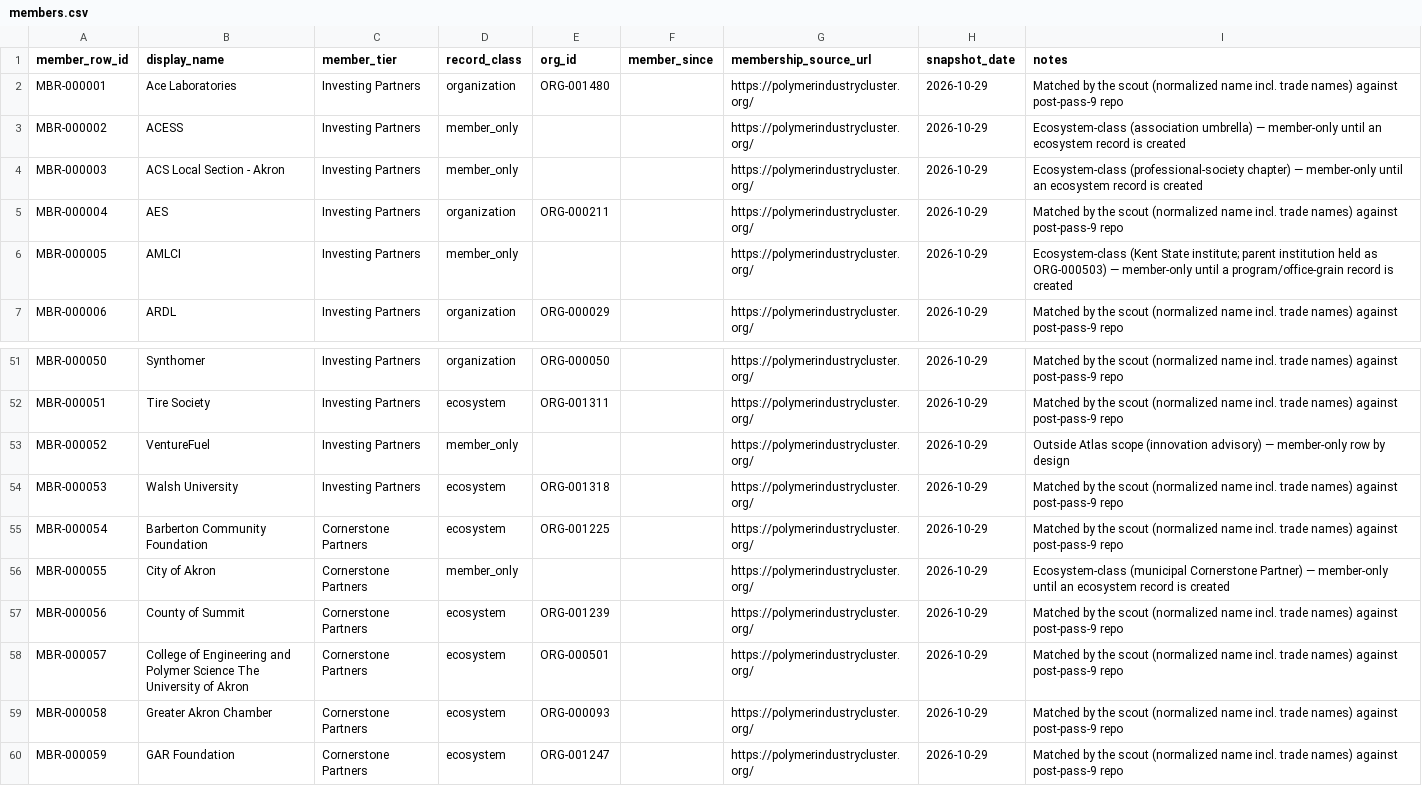
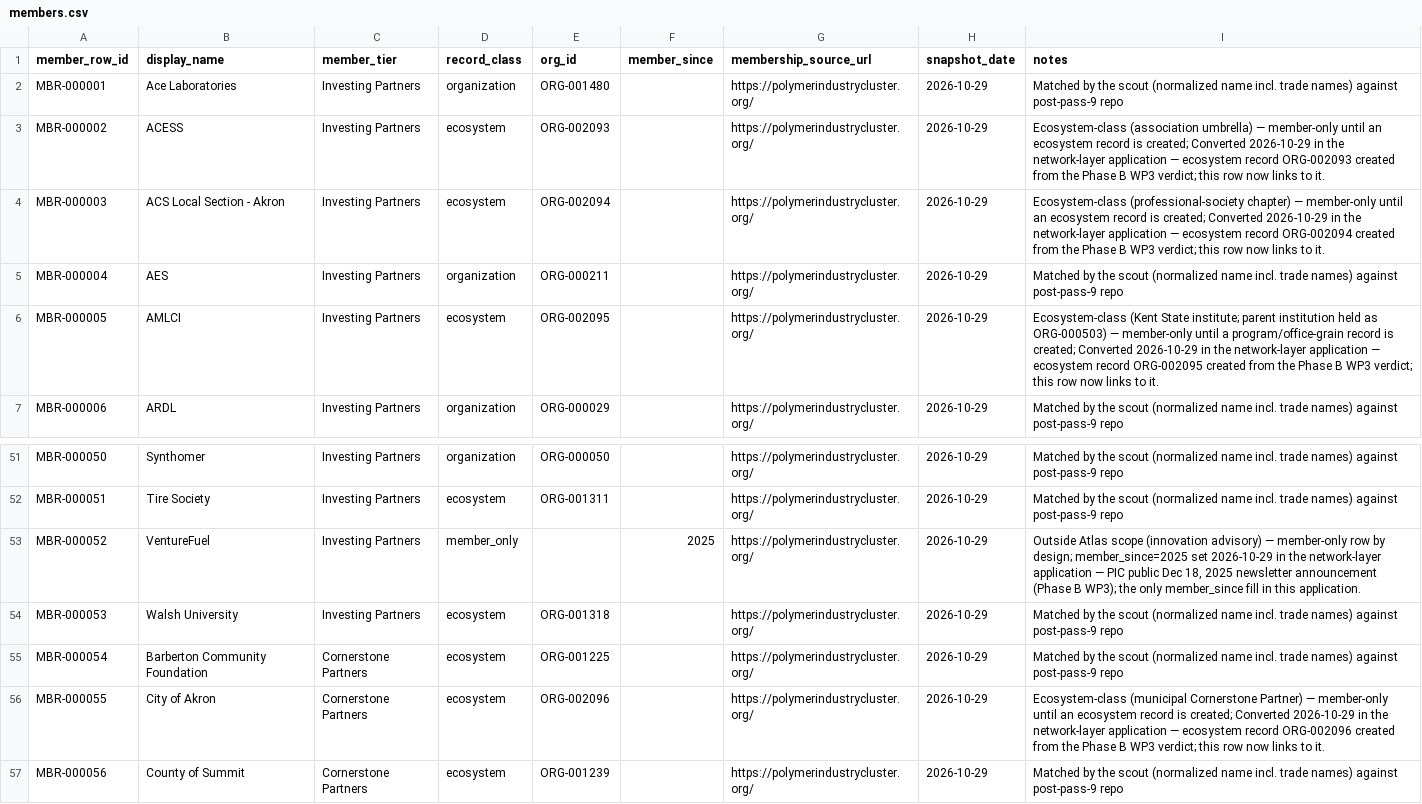
Before and after one commit to polymerindustrycluster/polymer-atlas, a CSV file: data/members.csv, drawn as a sheet; only a part is shown, gaps mark what is left out; the shorter side is filled out with more unchanged rows.

Commit message:
Network-layer application (Phase B + professor pass + membership + enrichment): +43 ecosystem (parents, TTO offices, centers), NAMSA + Normec OWS orgs, 68 professor records (public facts only), members 50 linked / 10 member-only, 34 enrichment fills — 1,787 orgs / 1,896 sites / 106 ecosystem / 68 people, validate passes

```diff
--- a/data/members.csv
+++ b/data/members.csv
@@ -2,6 +2,6 @@ member_row_id,display_name,member_tier,record_class,org_id,member_since,membersh
 MBR-000001,Ace Laboratories,Investing Partners,organization,ORG-001480,,https://polymerindustrycluster.org/,2026-10-29,Matched by the scout (normalized name incl. trade names) against post-pass-9 repo
-MBR-000002,ACESS,Investing Partners,member_only,,,https://polymerindustrycluster.org/,2026-10-29,Ecosystem-class (association umbrella) — member-only until an ecosystem record is created
-MBR-000003,ACS Local Section - Akron,Investing Partners,member_only,,,https://polymerindustrycluster.org/,2026-10-29,Ecosystem-class (professional-society chapter) — member-only until an ecosystem record is created
+MBR-000002,ACESS,Investing Partners,ecosystem,ORG-002093,,https://polymerindustrycluster.org/,2026-10-29,Ecosystem-class (association umbrella) — member-only until an ecosystem record is created; Converted 2026-10-29 in the network-layer application — ecosystem record ORG-002093 created from the Phase B WP3 verdict; this row now links to it.
+MBR-000003,ACS Local Section - Akron,Investing Partners,ecosystem,ORG-002094,,https://polymerindustrycluster.org/,2026-10-29,Ecosystem-class (professional-society chapter) — member-only until an ecosystem record is created; Converted 2026-10-29 in the network-layer application — ecosystem record ORG-002094 created from the Phase B WP3 verdict; this row now links to it.
 MBR-000004,AES,Investing Partners,organization,ORG-000211,,https://polymerindustrycluster.org/,2026-10-29,Matched by the scout (normalized name incl. trade names) against post-pass-9 repo
-MBR-000005,AMLCI,Investing Partners,member_only,,,https://polymerindustrycluster.org/,2026-10-29,Ecosystem-class (Kent State institute; parent institution held as ORG-000503) — member-only until a program/office-grain record is created
+MBR-000005,AMLCI,Investing Partners,ecosystem,ORG-002095,,https://polymerindustrycluster.org/,2026-10-29,Ecosystem-class (Kent State institute; parent institution held as ORG-000503) — member-only until a program/office-grain record is created; Converted 2026-10-29 in the network-layer application — ecosystem record ORG-002095 created from the Phase B WP3 verdict; this row now links to it.
 MBR-000006,ARDL,Investing Partners,organization,ORG-000029,,https://polymerindustrycluster.org/,2026-10-29,Matched by the scout (normalized name incl. trade names) against post-pass-9 repo
@@ -52,6 +52,6 @@ MBR-000050,Synthomer,Investing Partners,organization,ORG-000050,,https://polymer
 MBR-000051,Tire Society,Investing Partners,ecosystem,ORG-001311,,https://polymerindustrycluster.org/,2026-10-29,Matched by the scout (normalized name incl. trade names) against post-pass-9 repo
-MBR-000052,VentureFuel,Investing Partners,member_only,,,https://polymerindustrycluster.org/,2026-10-29,Outside Atlas scope (innovation advisory) — member-only row by design
+MBR-000052,VentureFuel,Investing Partners,member_only,,2025,https://polymerindustrycluster.org/,2026-10-29,"Outside Atlas scope (innovation advisory) — member-only row by design; member_since=2025 set 2026-10-29 in the network-layer application — PIC public Dec 18, 2025 newsletter announcement (Phase B WP3); the only member_since fill in this application."
 MBR-000053,Walsh University,Investing Partners,ecosystem,ORG-001318,,https://polymerindustrycluster.org/,2026-10-29,Matched by the scout (normalized name incl. trade names) against post-pass-9 repo
 MBR-000054,Barberton Community Foundation,Cornerstone Partners,ecosystem,ORG-001225,,https://polymerindustrycluster.org/,2026-10-29,Matched by the scout (normalized name incl. trade names) against post-pass-9 repo
-MBR-000055,City of Akron,Cornerstone Partners,member_only,,,https://polymerindustrycluster.org/,2026-10-29,Ecosystem-class (municipal Cornerstone Partner) — member-only until an ecosystem record is created
+MBR-000055,City of Akron,Cornerstone Partners,ecosystem,ORG-002096,,https://polymerindustrycluster.org/,2026-10-29,Ecosystem-class (municipal Cornerstone Partner) — member-only until an ecosystem record is created; Converted 2026-10-29 in the network-layer application — ecosystem record ORG-002096 created from the Phase B WP3 verdict; this row now links to it.
 MBR-000056,County of Summit,Cornerstone Partners,ecosystem,ORG-001239,,https://polymerindustrycluster.org/,2026-10-29,Matched by the scout (normalized name incl. trade names) against post-pass-9 repo
```
Also changed, not shown: 3 other files.
